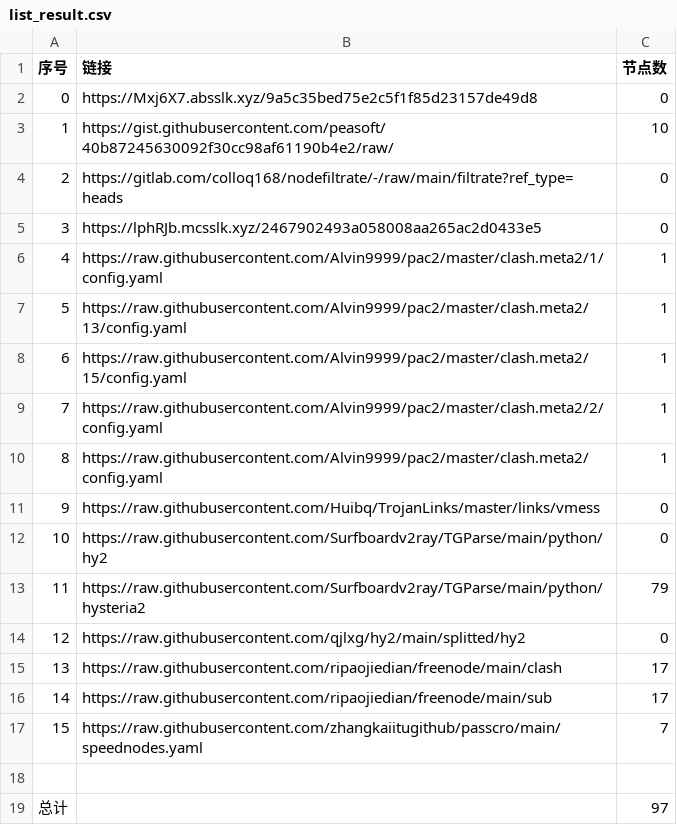
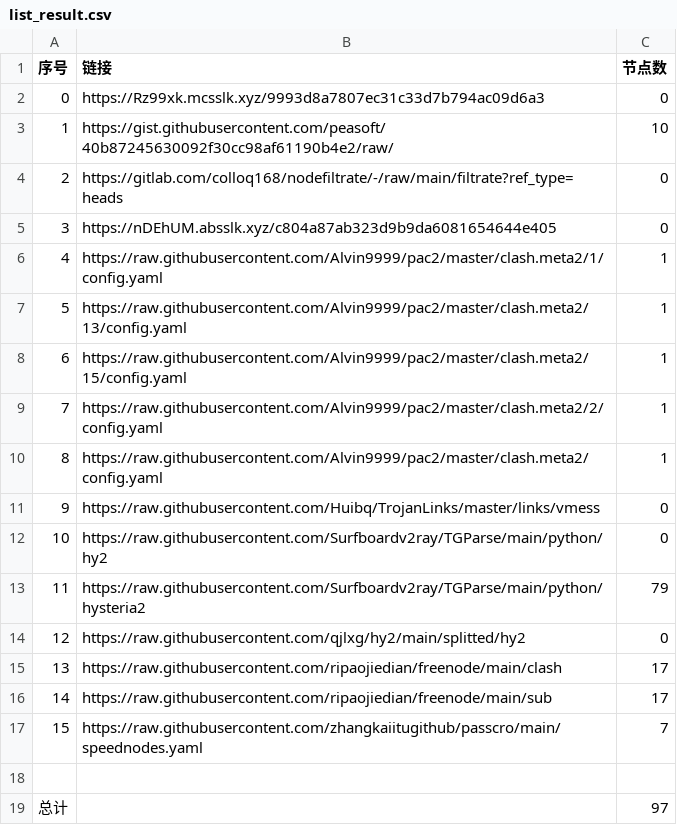
Before and after one commit to AlabasterStone/NoMoreWalls, a CSV file: list_result.csv, drawn as a sheet.

```diff
--- a/list_result.csv
+++ b/list_result.csv
@@ -1,6 +1,6 @@
 序号,链接,节点数
-0,https://Mxj6X7.absslk.xyz/9a5c35bed75e2c5f1f85d23157de49d8,0
+0,https://Rz99xk.mcsslk.xyz/9993d8a7807ec31c33d7b794ac09d6a3,0
 1,https://gist.githubusercontent.com/peasoft/40b87245630092f30cc98af61190b4e2/raw/,10
 2,https://gitlab.com/colloq168/nodefiltrate/-/raw/main/filtrate?ref_type=heads,0
-3,https://lphRJb.mcsslk.xyz/2467902493a058008aa265ac2d0433e5,0
+3,https://nDEhUM.absslk.xyz/c804a87ab323d9b9da6081654644e405,0
 4,https://raw.githubusercontent.com/Alvin9999/pac2/master/clash.meta2/1/config.yaml,1
```
Also changed, not shown: 3 other files.
